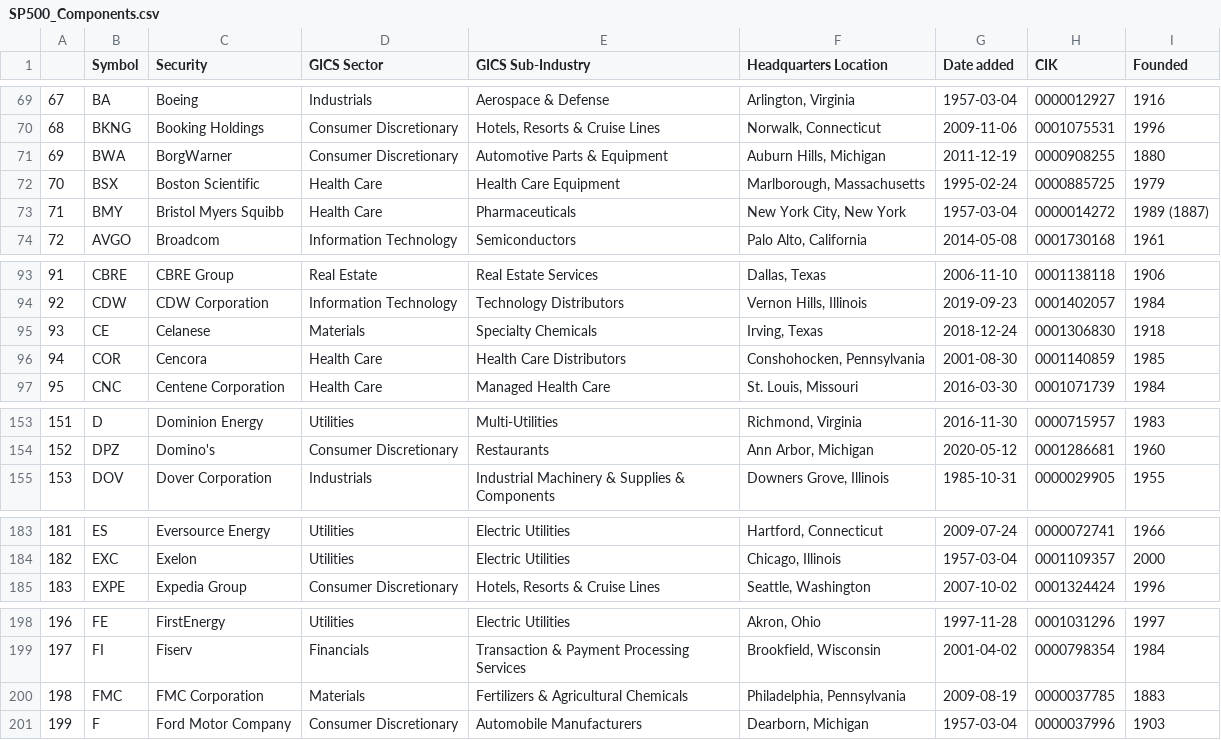
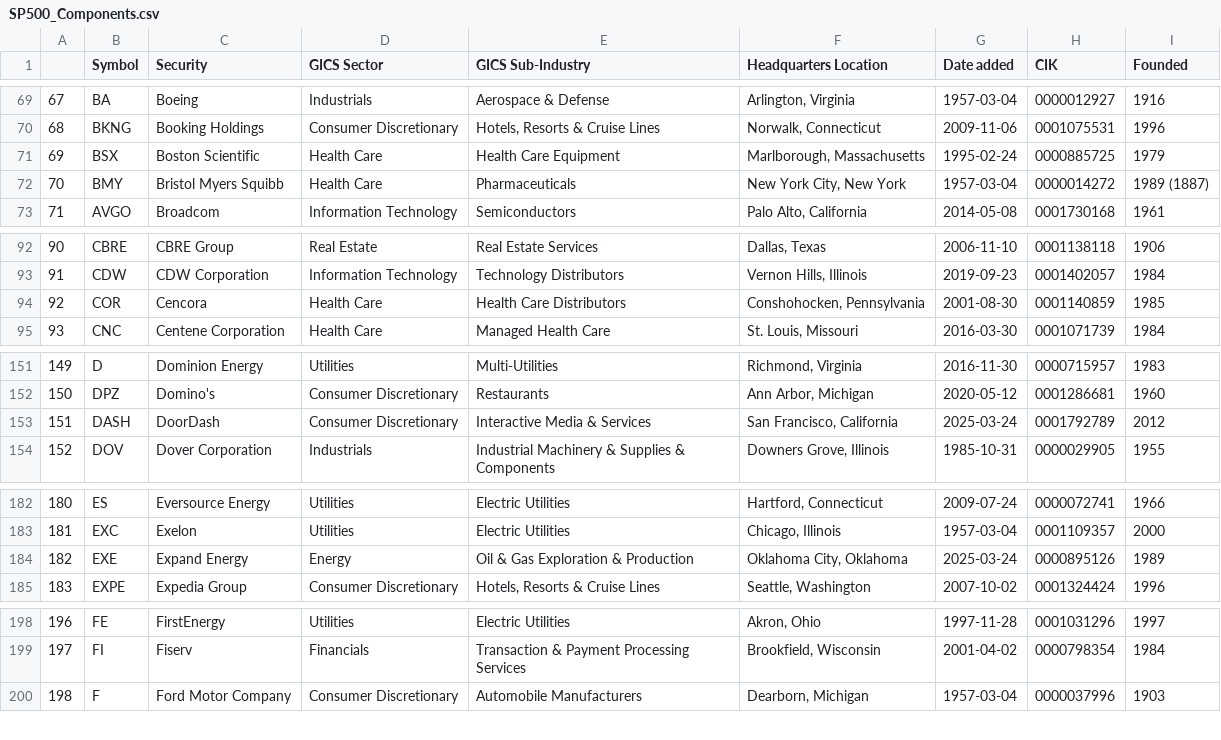
Before and after one commit to vvelicu/s-p500, a CSV file: data/SP500_Components.csv, drawn as a sheet; only a part is shown, gaps mark what is left out; removed rows and columns are numbered as before the commit, all else as after; the diff covers the shown part only; the diff names each change by its address in the sheet, - before the commit and + after, or states it on an @@ line.

```diff
--- a/data/SP500_Components.csv
+++ b/data/SP500_Components.csv
-row 71: 69 | BWA | BorgWarner | Consumer Discretionary | Automotive Parts & Equipment | Auburn Hills, Michigan | 2011-12-19 | 0000908255 | 1880
@@ column A renumbered between rows 71 and 493 @@
-row 95: 93 | CE | Celanese | Materials | Specialty Chemicals | Irving, Texas | 2018-12-24 | 0001306830 | 1918
+row 153: 151 | DASH | DoorDash | Consumer Discretionary | Interactive Media & Services | San Francisco, California | 2025-03-24 | 0001792789 | 2012
+row 184: 182 | EXE | Expand Energy | Energy | Oil & Gas Exploration & Production | Oklahoma City, Oklahoma | 2025-03-24 | 0000895126 | 1989
-row 200: 198 | FMC | FMC Corporation | Materials | Fertilizers & Agricultural Chemicals | Philadelphia, Pennsylvania | 2009-08-19 | 0000037785 | 1883
```
Also changed, not shown: 2 added rows and 1 removed row elsewhere in this file.
